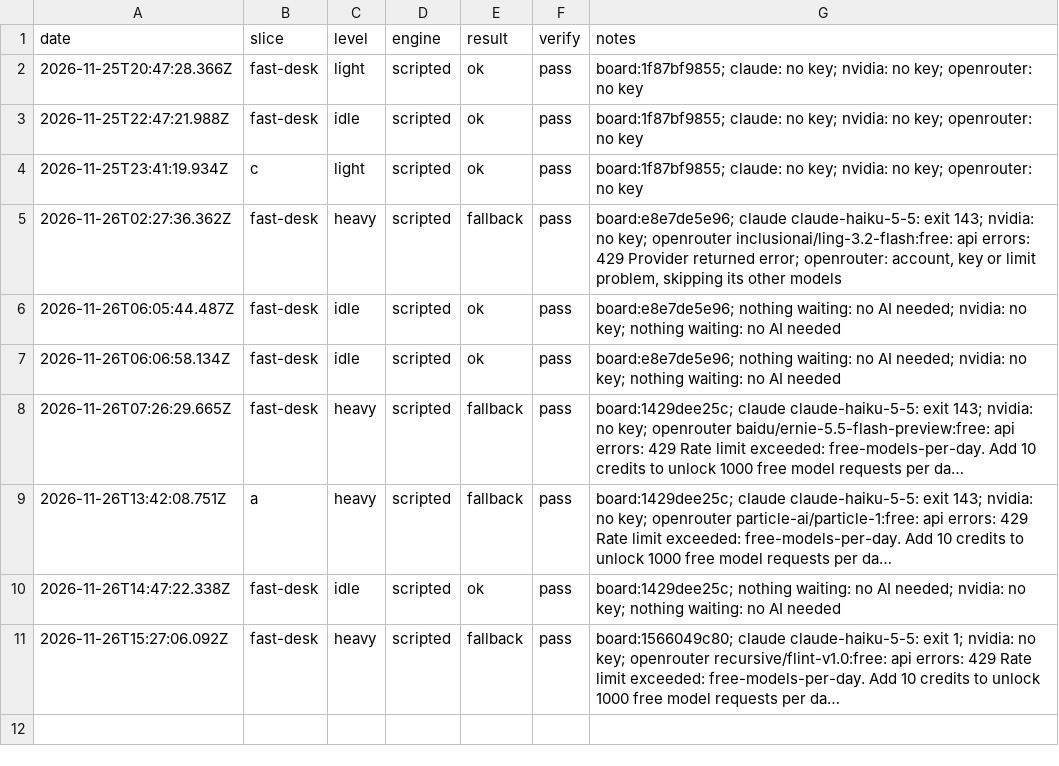
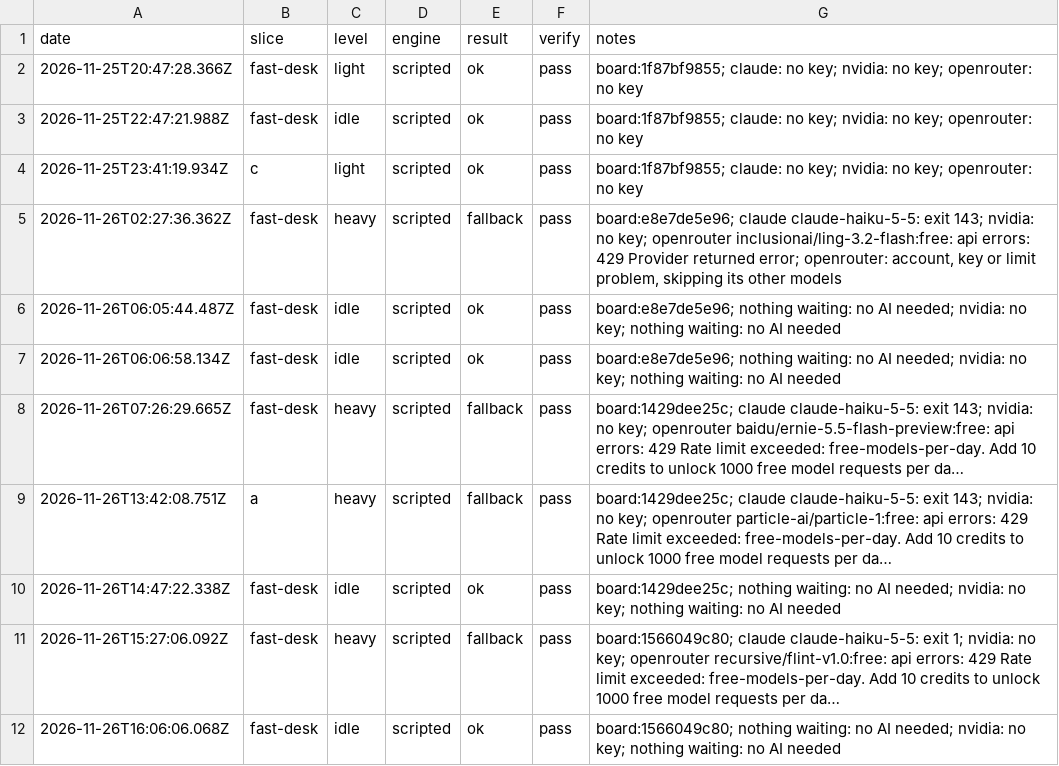
Before and after one commit to emporiumtrading/probate-pipeline, a CSV file: pipeline/runner-health.csv, drawn as a sheet; long unchanged cells end in …; the diff names each change by its address in the sheet, - before the commit and + after, or states it on an @@ line.

Commit message:
Scheduled run 2026-11-26 slice fast-desk (run record)

```diff
--- a/pipeline/runner-health.csv
+++ b/pipeline/runner-health.csv
+row 12: 2026-11-26T16:06:06.068Z | fast-desk | idle | scripted | ok | pass | board:1566049c80; nothing waiting: no AI needed; nvidia: no key; nothing waiting: no AI needed
```
